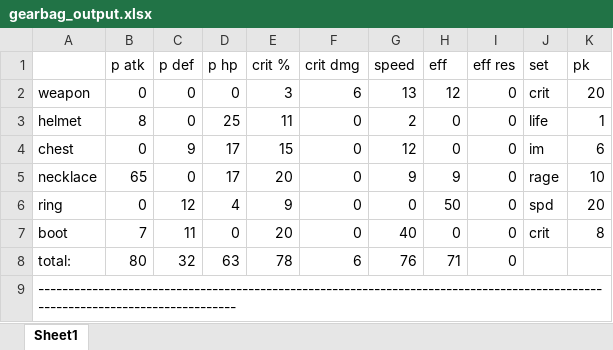
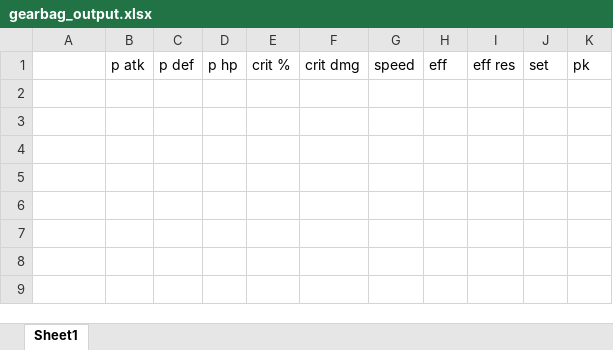
Before and after one commit to curiousquant/E7v2, an Excel workbook: gearbag_output.xlsx, sheet Sheet1, drawn as a sheet; values as stored, in another font and other column widths than the file's, no borders; the diff names each change by its address in the sheet, - before the commit and + after, or states it on an @@ line.

```diff
--- a/gearbag_output.xlsx (sheet Sheet1)
+++ b/gearbag_output.xlsx (sheet Sheet1)
-row 2: weapon | 0 | 0 | 0 | 3 | 6 | 13 | 12 | 0 | crit | 20
-row 3: helmet | 8 | 0 | 25 | 11 | 0 | 2 | 0 | 0 | life | 1
-row 4: chest | 0 | 9 | 17 | 15 | 0 | 12 | 0 | 0 | im | 6
-row 5: necklace | 65 | 0 | 17 | 20 | 0 | 9 | 9 | 0 | rage | 10
-row 6: ring | 0 | 12 | 4 | 9 | 0 | 0 | 50 | 0 | spd | 20
-row 7: boot | 7 | 11 | 0 | 20 | 0 | 40 | 0 | 0 | crit | 8
-row 8: total: | 80 | 32 | 63 | 78 | 6 | 76 | 71 | 0
-row 9: -------------------------------------------------------------------------------------------------------------------------------
```
Also changed, not shown: 3 other files.
